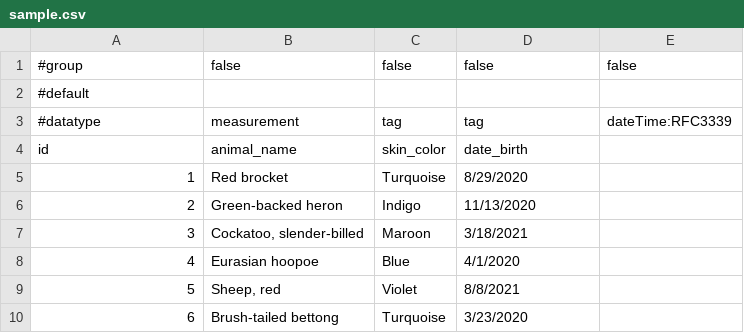
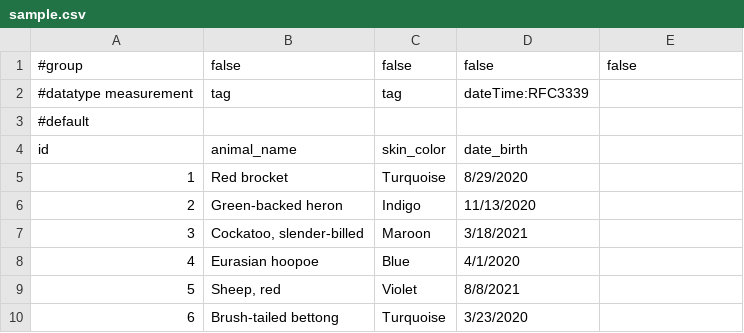
Before and after one commit to DavidFrias12/influxdbtest, a CSV file: sample.csv, drawn as a sheet; only a part is shown; removed rows and columns are numbered as before the commit, all else as after; the diff names each change by its address in the sheet, - before the commit and + after, or states it on an @@ line.

Commit message:
Update sample.csv

```diff
--- a/sample.csv
+++ b/sample.csv
+row 2: #datatype measurement | tag | tag | dateTime:RFC3339
-row 3: #datatype | measurement | tag | tag | dateTime:RFC3339
```
